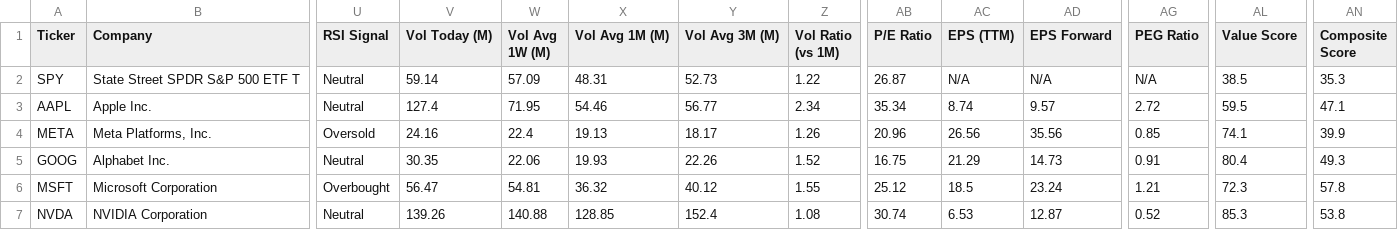
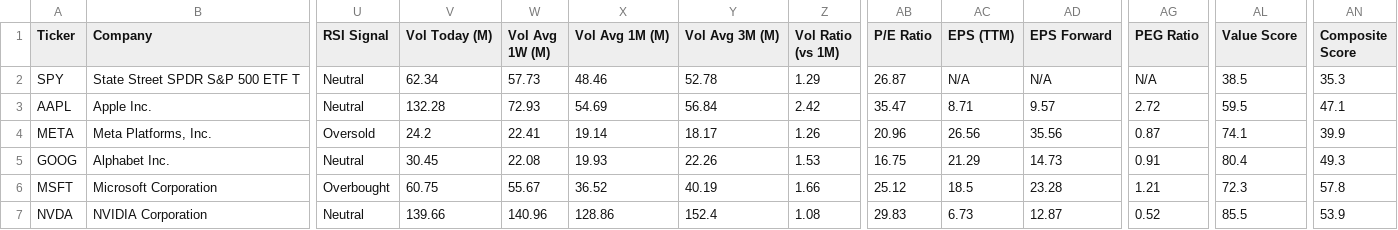
Before and after one commit to runyuzhang1007/stock-dashboard, a CSV file: stock_analysis.csv, drawn as a sheet; only a part is shown, gaps mark what is left out; the diff covers the shown part only; the diff names each change by its address in the sheet, - before the commit and + after, or states it on an @@ line.

```diff
--- a/stock_analysis.csv
+++ b/stock_analysis.csv
-V2 (Vol Today (M)): 59.14
+V2 (Vol Today (M)): 62.34
-W2 (Vol Avg 1W (M)): 57.09
+W2 (Vol Avg 1W (M)): 57.73
-X2 (Vol Avg 1M (M)): 48.31
+X2 (Vol Avg 1M (M)): 48.46
-Y2 (Vol Avg 3M (M)): 52.73
+Y2 (Vol Avg 3M (M)): 52.78
-Z2 (Vol Ratio (vs 1M)): 1.22
+Z2 (Vol Ratio (vs 1M)): 1.29
-V3 (Vol Today (M)): 127.4
+V3 (Vol Today (M)): 132.28
-W3 (Vol Avg 1W (M)): 71.95
+W3 (Vol Avg 1W (M)): 72.93
-X3 (Vol Avg 1M (M)): 54.46
+X3 (Vol Avg 1M (M)): 54.69
-Y3 (Vol Avg 3M (M)): 56.77
+Y3 (Vol Avg 3M (M)): 56.84
-Z3 (Vol Ratio (vs 1M)): 2.34
+Z3 (Vol Ratio (vs 1M)): 2.42
-AB3 (P/E Ratio): 35.34
+AB3 (P/E Ratio): 35.47
-AC3 (EPS (TTM)): 8.74
+AC3 (EPS (TTM)): 8.71
-V4 (Vol Today (M)): 24.16
+V4 (Vol Today (M)): 24.2
-W4 (Vol Avg 1W (M)): 22.4
+W4 (Vol Avg 1W (M)): 22.41
-X4 (Vol Avg 1M (M)): 19.13
+X4 (Vol Avg 1M (M)): 19.14
-AG4 (PEG Ratio): 0.85
+AG4 (PEG Ratio): 0.87
-V5 (Vol Today (M)): 30.35
+V5 (Vol Today (M)): 30.45
-W5 (Vol Avg 1W (M)): 22.06
+W5 (Vol Avg 1W (M)): 22.08
-Z5 (Vol Ratio (vs 1M)): 1.52
+Z5 (Vol Ratio (vs 1M)): 1.53
-V6 (Vol Today (M)): 56.47
+V6 (Vol Today (M)): 60.75
-W6 (Vol Avg 1W (M)): 54.81
+W6 (Vol Avg 1W (M)): 55.67
-X6 (Vol Avg 1M (M)): 36.32
+X6 (Vol Avg 1M (M)): 36.52
-Y6 (Vol Avg 3M (M)): 40.12
+Y6 (Vol Avg 3M (M)): 40.19
-Z6 (Vol Ratio (vs 1M)): 1.55
+Z6 (Vol Ratio (vs 1M)): 1.66
-AD6 (EPS Forward): 23.24
+AD6 (EPS Forward): 23.28
-V7 (Vol Today (M)): 139.26
+V7 (Vol Today (M)): 139.66
-W7 (Vol Avg 1W (M)): 140.88
+W7 (Vol Avg 1W (M)): 140.96
-X7 (Vol Avg 1M (M)): 128.85
+X7 (Vol Avg 1M (M)): 128.86
-AB7 (P/E Ratio): 30.74
+AB7 (P/E Ratio): 29.83
-AC7 (EPS (TTM)): 6.53
+AC7 (EPS (TTM)): 6.73
-AL7 (Value Score): 85.3
+AL7 (Value Score): 85.5
-AN7 (Composite Score): 53.8
+AN7 (Composite Score): 53.9
```
Also changed, not shown: 23 edited cells elsewhere in this file, 1 other file.
